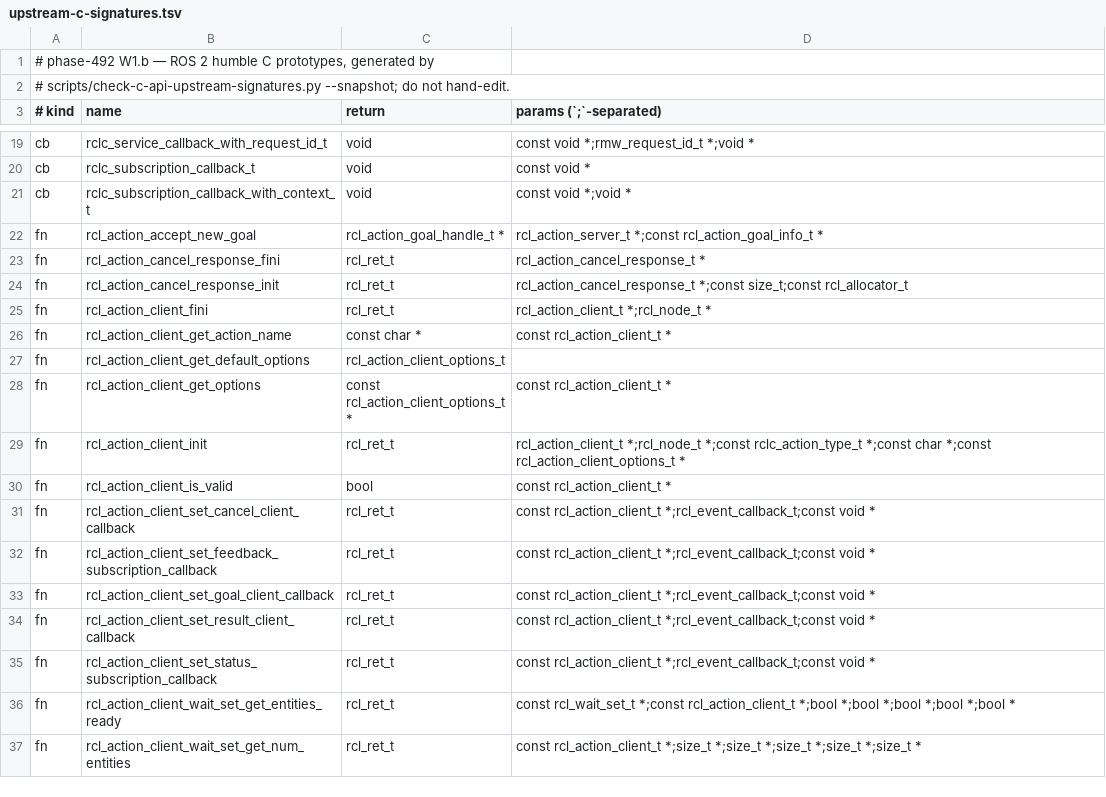
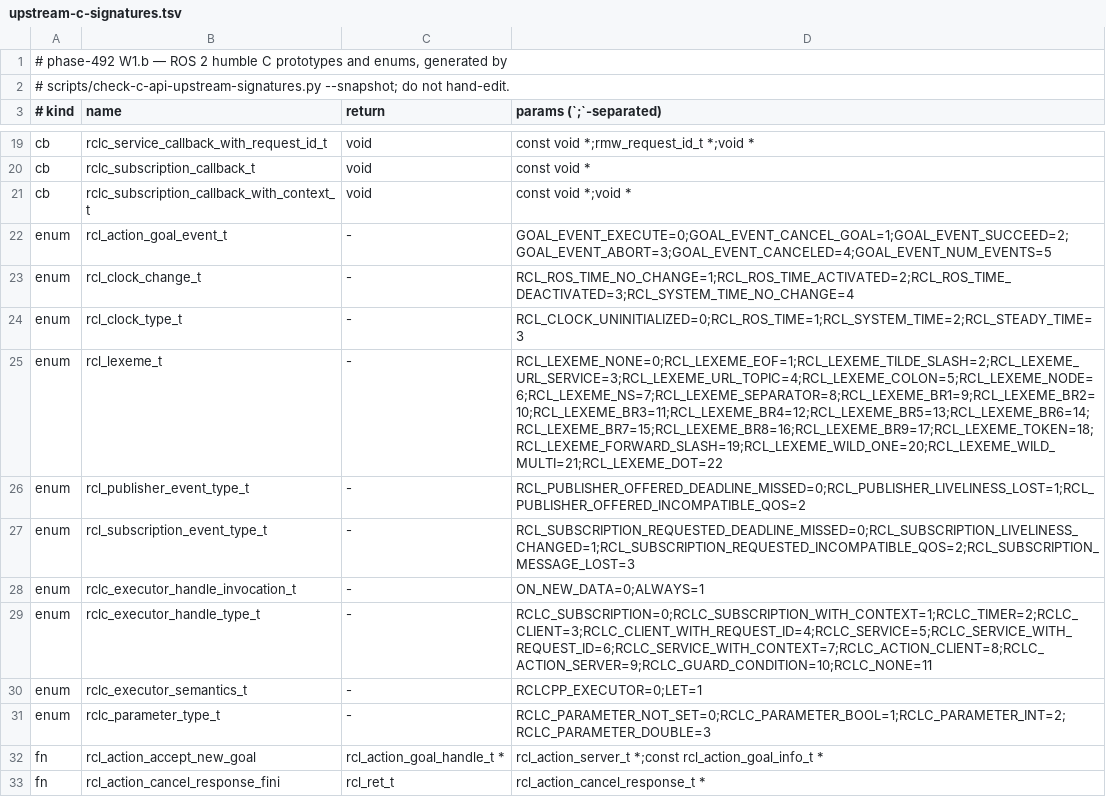
Before and after one commit to NEWSLabNTU/nano-ros, a TSV file: docs/reference/upstream-c-signatures.tsv, drawn as a sheet; only a part is shown, gaps mark what is left out; the shorter side is filled out with more unchanged rows.

```diff
--- a/docs/reference/upstream-c-signatures.tsv
+++ b/docs/reference/upstream-c-signatures.tsv
@@ -1,2 +1,2 @@
-# phase-492 W1.b — ROS 2 humble C prototypes, generated by
+# phase-492 W1.b — ROS 2 humble C prototypes and enums, generated by
 # scripts/check-c-api-upstream-signatures.py --snapshot; do not hand-edit.
@@ -21,2 +21,12 @@ cb	rclc_subscription_callback_t	void	const void *
 cb	rclc_subscription_callback_with_context_t	void	const void *;void *
+enum	rcl_action_goal_event_t	-	GOAL_EVENT_EXECUTE=0;GOAL_EVENT_CANCEL_GOAL=1;GOAL_EVENT_SUCCEED=2;GOAL_EVENT_ABORT=3;GOAL_EVENT_CANCELED=4;GOAL_EVENT_NUM_EVENTS=5
+enum	rcl_clock_change_t	-	RCL_ROS_TIME_NO_CHANGE=1;RCL_ROS_TIME_ACTIVATED=2;RCL_ROS_TIME_DEACTIVATED=3;RCL_SYSTEM_TIME_NO_CHANGE=4
+enum	rcl_clock_type_t	-	RCL_CLOCK_UNINITIALIZED=0;RCL_ROS_TIME=1;RCL_SYSTEM_TIME=2;RCL_STEADY_TIME=3
+enum	rcl_lexeme_t	-	RCL_LEXEME_NONE=0;RCL_LEXEME_EOF=1;RCL_LEXEME_TILDE_SLASH=2;RCL_LEXEME_URL_SERVICE=3;RCL_LEXEME_URL_TOPIC=4;RCL_LEXEME_COLON=5;RCL_LEXEME_NODE=6;RCL_LEXEME_NS=7;RCL_LEXEME_SEPARATOR=8;RCL_LEXEME_BR1=9;RCL_LEXEME_BR2=10;RCL_LEXEME_BR3=11;RCL_LEXEME_BR4=12;RCL_LEXEME_BR5=13;RCL_LEXEME_BR6=14;RCL_LEXEME_BR7=15;RCL_LEXEME_BR8=16;RCL_LEXEME_BR9=17;RCL_LEXEME_TOKEN=18;RCL_LEXEME_FORWARD_SLASH=19;RCL_LEXEME_WILD_ONE=20;RCL_LEXEME_WILD_MULTI=21;RCL_LEXEME_DOT=22
+enum	rcl_publisher_event_type_t	-	RCL_PUBLISHER_OFFERED_DEADLINE_MISSED=0;RCL_PUBLISHER_LIVELINESS_LOST=1;RCL_PUBLISHER_OFFERED_INCOMPATIBLE_QOS=2
+enum	rcl_subscription_event_type_t	-	RCL_SUBSCRIPTION_REQUESTED_DEADLINE_MISSED=0;RCL_SUBSCRIPTION_LIVELINESS_CHANGED=1;RCL_SUBSCRIPTION_REQUESTED_INCOMPATIBLE_QOS=2;RCL_SUBSCRIPTION_MESSAGE_LOST=3
+enum	rclc_executor_handle_invocation_t	-	ON_NEW_DATA=0;ALWAYS=1
+enum	rclc_executor_handle_type_t	-	RCLC_SUBSCRIPTION=0;RCLC_SUBSCRIPTION_WITH_CONTEXT=1;RCLC_TIMER=2;RCLC_CLIENT=3;RCLC_CLIENT_WITH_REQUEST_ID=4;RCLC_SERVICE=5;RCLC_SERVICE_WITH_REQUEST_ID=6;RCLC_SERVICE_WITH_CONTEXT=7;RCLC_ACTION_CLIENT=8;RCLC_ACTION_SERVER=9;RCLC_GUARD_CONDITION=10;RCLC_NONE=11
+enum	rclc_executor_semantics_t	-	RCLCPP_EXECUTOR=0;LET=1
+enum	rclc_parameter_type_t	-	RCLC_PARAMETER_NOT_SET=0;RCLC_PARAMETER_BOOL=1;RCLC_PARAMETER_INT=2;RCLC_PARAMETER_DOUBLE=3
 fn	rcl_action_accept_new_goal	rcl_action_goal_handle_t *	rcl_action_server_t *;const rcl_action_goal_info_t *
```
Also changed, not shown: docs/reference/c-api-rename-map.tsv, 44 other files.
